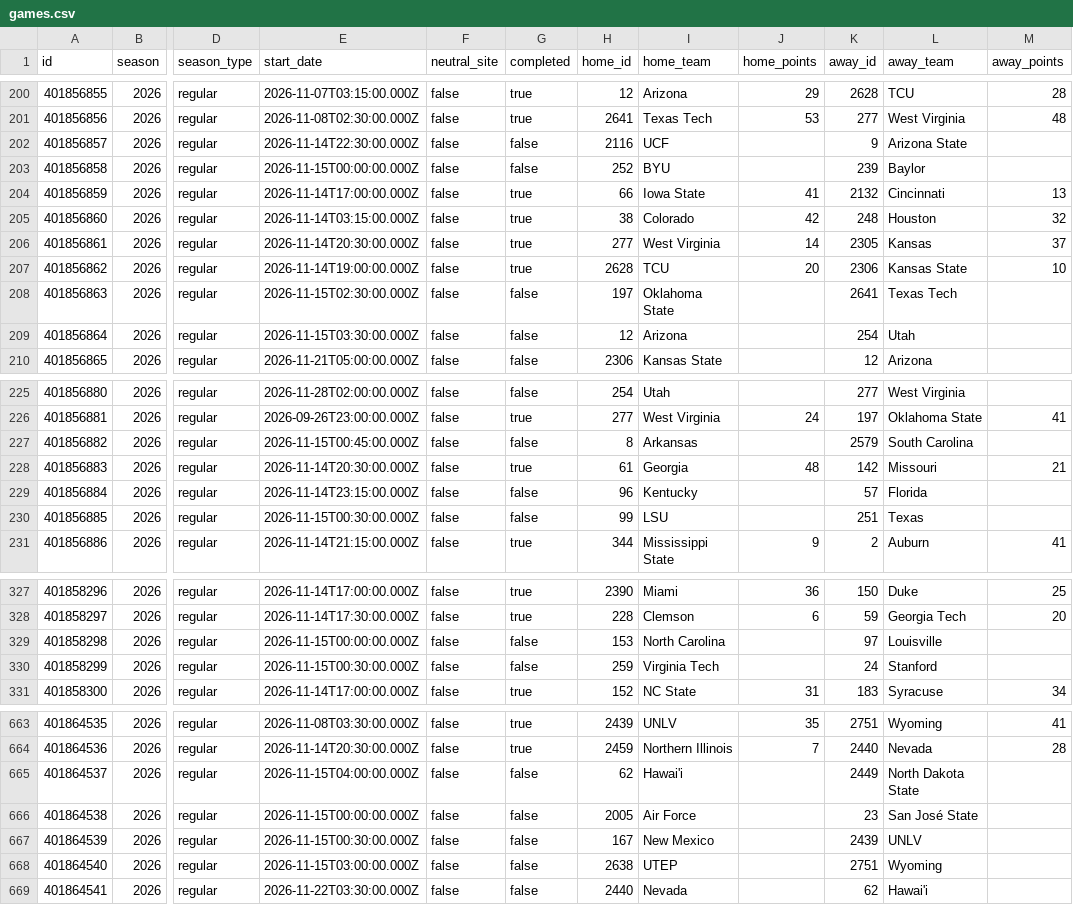
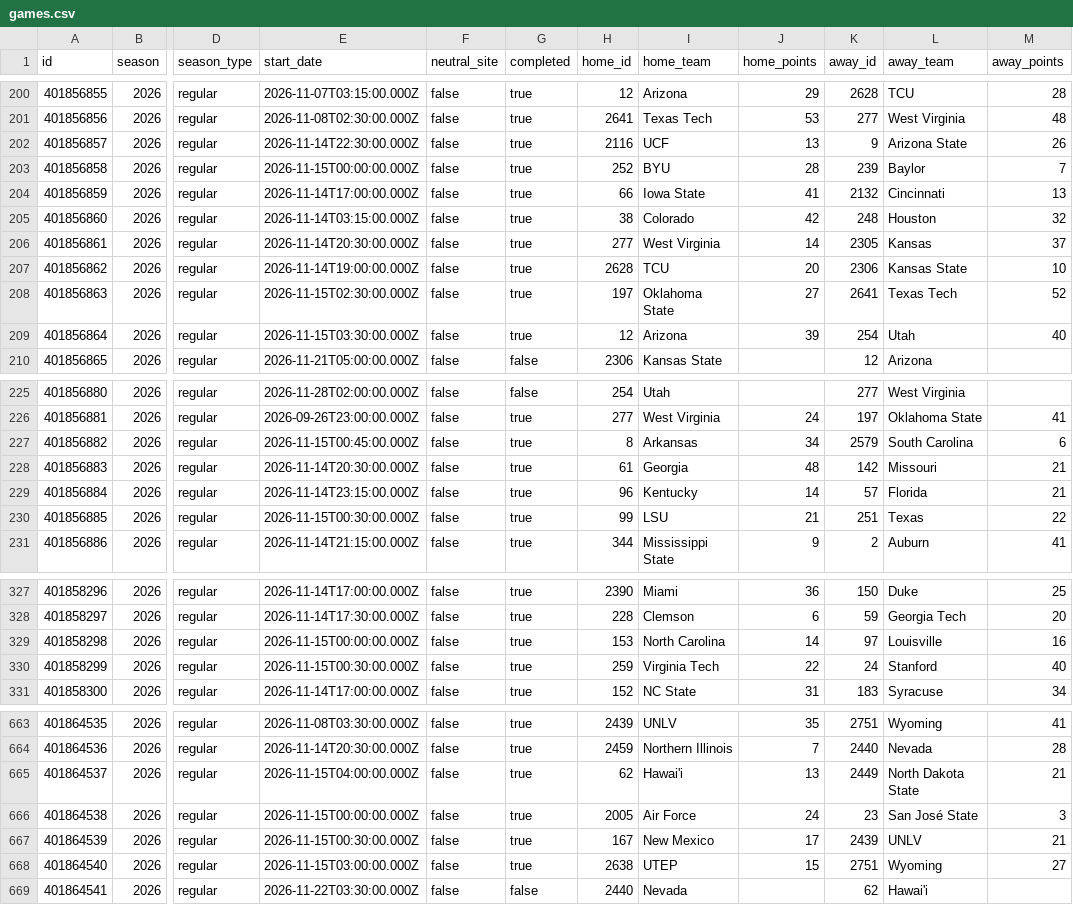
Before and after one commit to SamBennettDev/rank, a CSV file: data/seasons/2026/games.csv, drawn as a sheet; only a part is shown, gaps mark what is left out; the diff covers the shown part only; the diff names each change by its address in the sheet, - before the commit and + after, or states it on an @@ line.

Commit message:
Update 2026 results (+30 / -30 game rows)

```diff
--- a/data/seasons/2026/games.csv
+++ b/data/seasons/2026/games.csv
-G202:G203 (completed): false
+G202:G203 (completed): true
-J202 (home_points): (empty)
+J202 (home_points): 13
-M202 (away_points): (empty)
+M202 (away_points): 26
-J203 (home_points): (empty)
+J203 (home_points): 28
-M203 (away_points): (empty)
+M203 (away_points): 7
-G208:G209 (completed): false
+G208:G209 (completed): true
-J208 (home_points): (empty)
+J208 (home_points): 27
-M208 (away_points): (empty)
+M208 (away_points): 52
-J209 (home_points): (empty)
+J209 (home_points): 39
-M209 (away_points): (empty)
+M209 (away_points): 40
-G227 (completed): false
+G227 (completed): true
-J227 (home_points): (empty)
+J227 (home_points): 34
-M227 (away_points): (empty)
+M227 (away_points): 6
-G229:G230 (completed): false
+G229:G230 (completed): true
-J229 (home_points): (empty)
+J229 (home_points): 14
-M229 (away_points): (empty)
+M229 (away_points): 21
-J230 (home_points): (empty)
+J230 (home_points): 21
-M230 (away_points): (empty)
+M230 (away_points): 22
-G329:G330 (completed): false
+G329:G330 (completed): true
-J329 (home_points): (empty)
+J329 (home_points): 14
-M329 (away_points): (empty)
+M329 (away_points): 16
-J330 (home_points): (empty)
+J330 (home_points): 22
-M330 (away_points): (empty)
+M330 (away_points): 40
-G665:G668 (completed): false
+G665:G668 (completed): true
-J665 (home_points): (empty)
+J665 (home_points): 13
-M665 (away_points): (empty)
+M665 (away_points): 21
-J666 (home_points): (empty)
+J666 (home_points): 24
-M666 (away_points): (empty)
+M666 (away_points): 3
-J667 (home_points): (empty)
+J667 (home_points): 17
-M667 (away_points): (empty)
+M667 (away_points): 21
-J668 (home_points): (empty)
+J668 (home_points): 15
-M668 (away_points): (empty)
+M668 (away_points): 27
```
Also changed, not shown: 51 edited cells elsewhere in this file, 11 other files.
